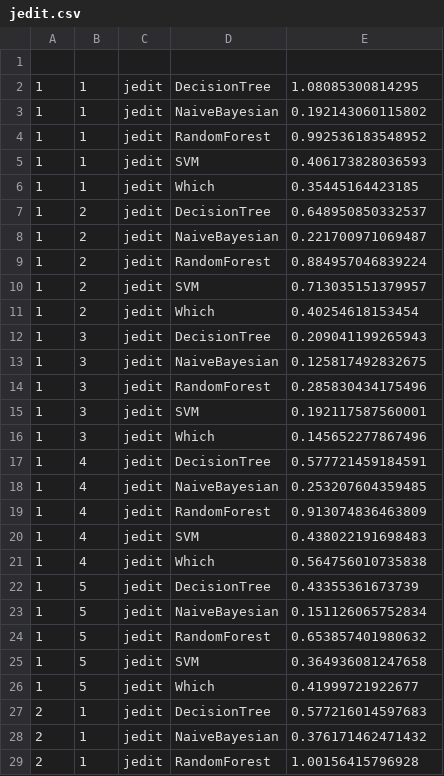
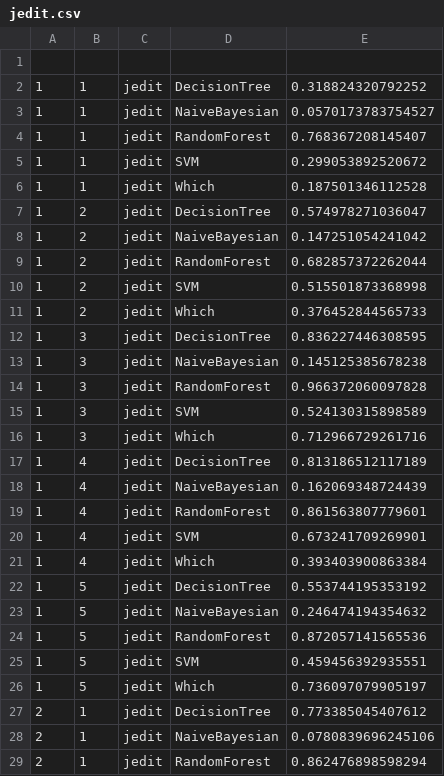
Before and after one commit to TeamAGGS/DefectProneness, a CSV file: result/jedit.csv, drawn as a sheet; only a part is shown; the diff covers the shown part only.

```diff
--- a/result/jedit.csv
+++ b/result/jedit.csv
@@ -1,29 +1,29 @@
 
-1,1,jedit,DecisionTree,1.08085300814295
-1,1,jedit,NaiveBayesian,0.192143060115802
-1,1,jedit,RandomForest,0.992536183548952
-1,1,jedit,SVM,0.406173828036593
-1,1,jedit,Which,0.35445164423185
-1,2,jedit,DecisionTree,0.648950850332537
-1,2,jedit,NaiveBayesian,0.221700971069487
-1,2,jedit,RandomForest,0.884957046839224
-1,2,jedit,SVM,0.713035151379957
-1,2,jedit,Which,0.40254618153454
-1,3,jedit,DecisionTree,0.209041199265943
-1,3,jedit,NaiveBayesian,0.125817492832675
-1,3,jedit,RandomForest,0.285830434175496
-1,3,jedit,SVM,0.192117587560001
-1,3,jedit,Which,0.145652277867496
-1,4,jedit,DecisionTree,0.577721459184591
-1,4,jedit,NaiveBayesian,0.253207604359485
-1,4,jedit,RandomForest,0.913074836463809
-1,4,jedit,SVM,0.438022191698483
-1,4,jedit,Which,0.564756010735838
-1,5,jedit,DecisionTree,0.43355361673739
-1,5,jedit,NaiveBayesian,0.151126065752834
-1,5,jedit,RandomForest,0.653857401980632
-1,5,jedit,SVM,0.364936081247658
-1,5,jedit,Which,0.41999721922677
-2,1,jedit,DecisionTree,0.577216014597683
-2,1,jedit,NaiveBayesian,0.376171462471432
-2,1,jedit,RandomForest,1.00156415796928
+1,1,jedit,DecisionTree,0.318824320792252
+1,1,jedit,NaiveBayesian,0.0570173783754527
+1,1,jedit,RandomForest,0.768367208145407
+1,1,jedit,SVM,0.299053892520672
+1,1,jedit,Which,0.187501346112528
+1,2,jedit,DecisionTree,0.574978271036047
+1,2,jedit,NaiveBayesian,0.147251054241042
+1,2,jedit,RandomForest,0.682857372262044
+1,2,jedit,SVM,0.515501873368998
+1,2,jedit,Which,0.376452844565733
+1,3,jedit,DecisionTree,0.836227446308595
+1,3,jedit,NaiveBayesian,0.145125385678238
+1,3,jedit,RandomForest,0.966372060097828
+1,3,jedit,SVM,0.524130315898589
+1,3,jedit,Which,0.712966729261716
+1,4,jedit,DecisionTree,0.813186512117189
+1,4,jedit,NaiveBayesian,0.162069348724439
+1,4,jedit,RandomForest,0.861563807779601
+1,4,jedit,SVM,0.673241709269901
+1,4,jedit,Which,0.393403900863384
+1,5,jedit,DecisionTree,0.553744195353192
+1,5,jedit,NaiveBayesian,0.246474194354632
+1,5,jedit,RandomForest,0.872057141565536
+1,5,jedit,SVM,0.459456392935551
+1,5,jedit,Which,0.736097079905197
+2,1,jedit,DecisionTree,0.773385045407612
+2,1,jedit,NaiveBayesian,0.0780839696245106
+2,1,jedit,RandomForest,0.862476898598294
```
Also changed, not shown: 97 edited cells elsewhere in this file, result/camel.csv, result/ivy.csv, 14 other files.
